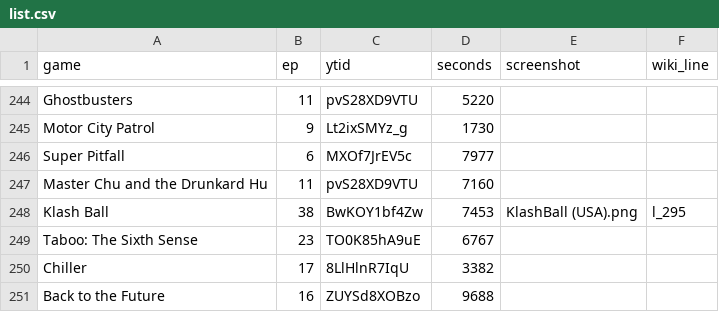
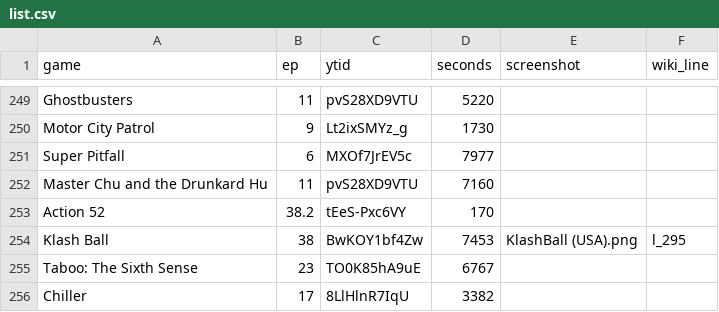
Before and after one commit to vNakamura/8bitnintendo-science, a CSV file: _data/list.csv, drawn as a sheet; only a part is shown, gaps mark what is left out; the shorter side is filled out with more unchanged rows; the diff covers the shown part only.

```diff
--- a/_data/list.csv
+++ b/_data/list.csv
@@ -247,2 +252,3 @@ Super Pitfall,6,MXOf7JrEV5c,7977,,
 Master Chu and the Drunkard Hu,11,pvS28XD9VTU,7160,,
+Action 52,38.2,tEeS-Pxc6VY,170,,
 Klash Ball,38,BwKOY1bf4Zw,7453,KlashBall (USA).png,l_295
```
Also changed, not shown: 5 added rows and 1 edited cell elsewhere in this file.
